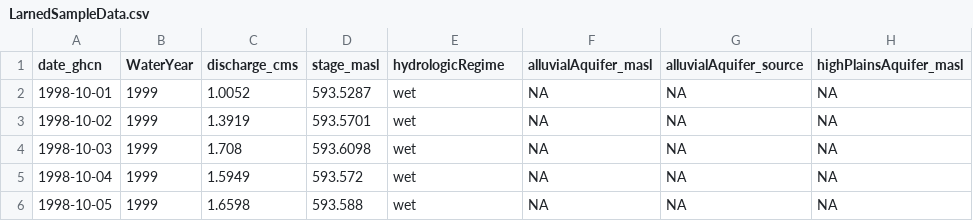
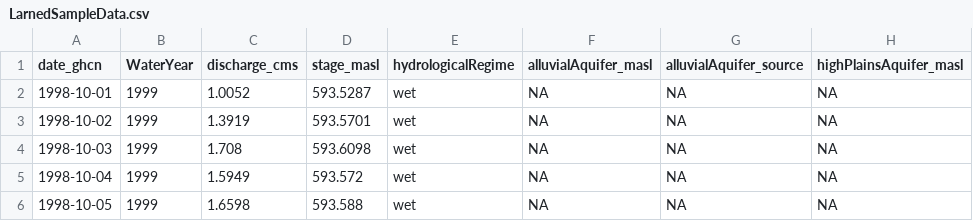
Before and after one commit to samzipper/HydroDataViz, a CSV file: data/LarnedSampleData.csv, drawn as a sheet; only a part is shown; the diff names each change by its address in the sheet, - before the commit and + after, or states it on an @@ line.

Commit message:
Update Larned data

```diff
--- a/data/LarnedSampleData.csv
+++ b/data/LarnedSampleData.csv
-E1: hydrologicRegime
+E1: hydrologicalRegime
```
